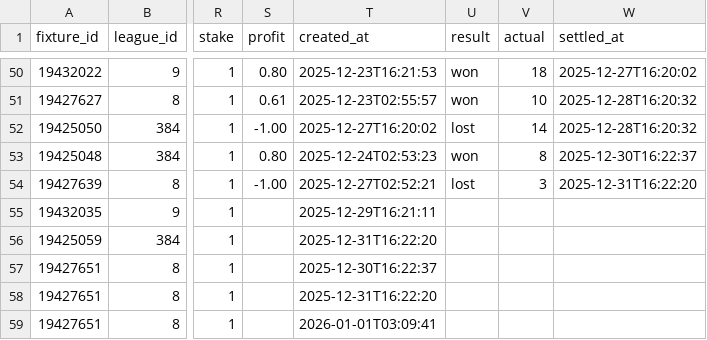
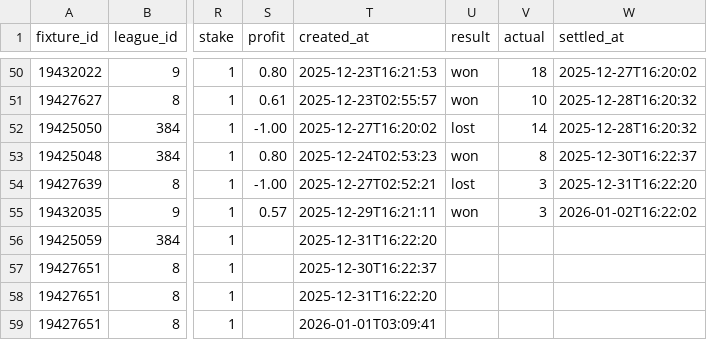
Before and after one commit to jackdoak17-cyber/Betting, a CSV file: data/value_bets/sheets/team_shots_sot_v4_bets.csv, drawn as a sheet; only a part is shown, gaps mark what is left out; the diff names each change by its address in the sheet, - before the commit and + after, or states it on an @@ line.

```diff
--- a/data/value_bets/sheets/team_shots_sot_v4_bets.csv
+++ b/data/value_bets/sheets/team_shots_sot_v4_bets.csv
-S55 (profit): (empty)
+S55 (profit): 0.57
-U55 (result): (empty)
+U55 (result): won
-V55 (actual): (empty)
+V55 (actual): 3
-W55 (settled_at): (empty)
+W55 (settled_at): 2026-01-02T16:22:02
```
Also changed, not shown: 3 other files.
